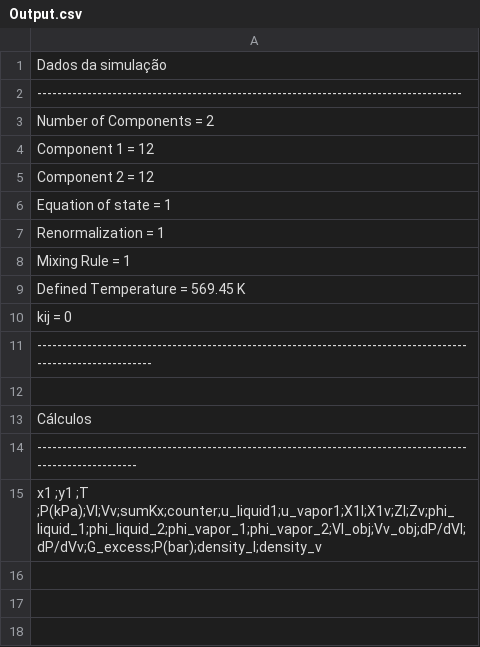
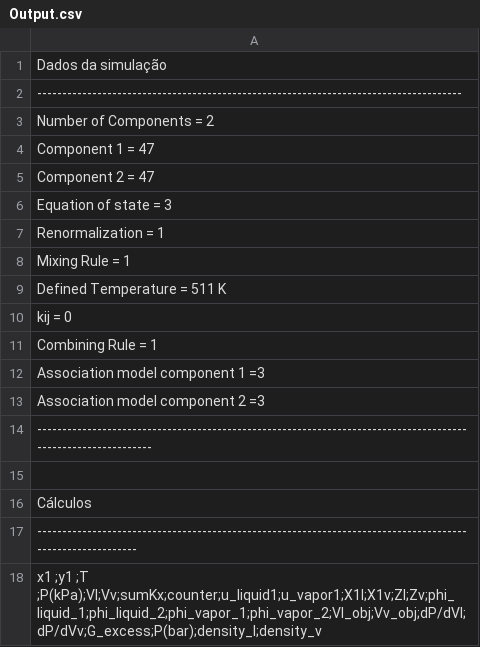
Before and after one commit to Gabriel-MS/VLE_multi, a CSV file: Planilhas de análise/Output.csv, drawn as a sheet.

```diff
--- a/Planilhas de análise/Output.csv
+++ b/Planilhas de análise/Output.csv
@@ -3,9 +3,12 @@ Dados da simulação
 Number of Components = 2
-Component 1 = 12
-Component 2 = 12
-Equation of state = 1
+Component 1 = 47
+Component 2 = 47
+Equation of state = 3
 Renormalization = 1
 Mixing Rule = 1
-Defined Temperature = 569.45 K
+Defined Temperature = 511 K
 kij = 0
+Combining Rule = 1
+Association model component 1 =3
+Association model component 2 =3
 -------------------------------------------------------------------------------------------------------------
```
Also changed, not shown: Planilhas de análise/env.csv, Planilhas de análise/env_max.csv, 9 other files.
